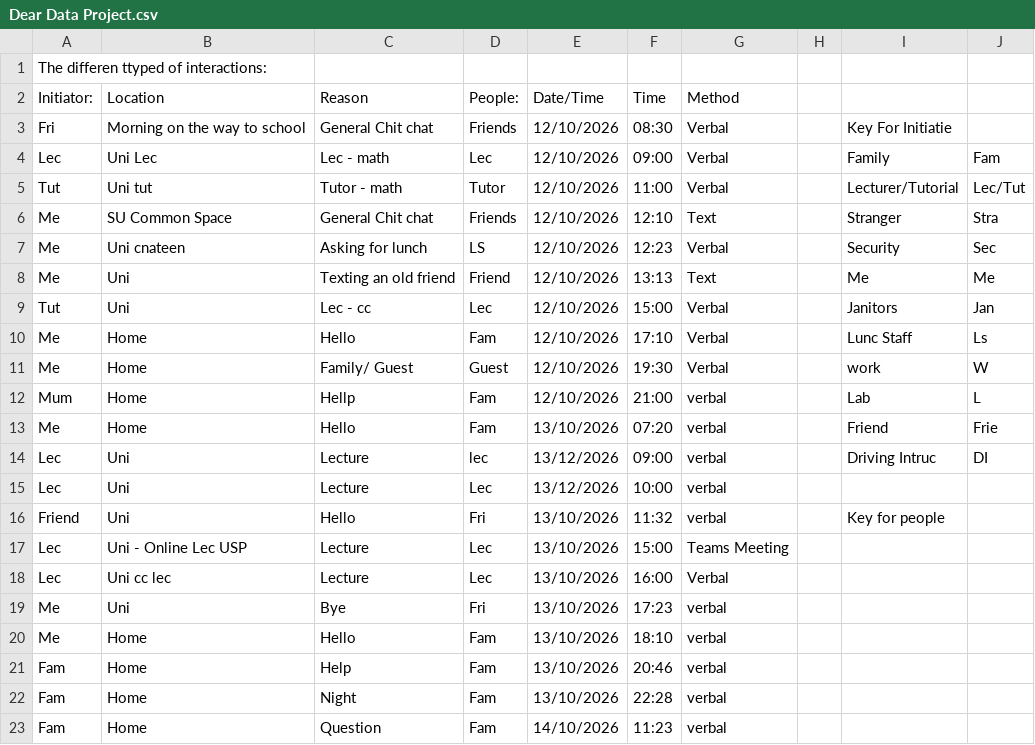
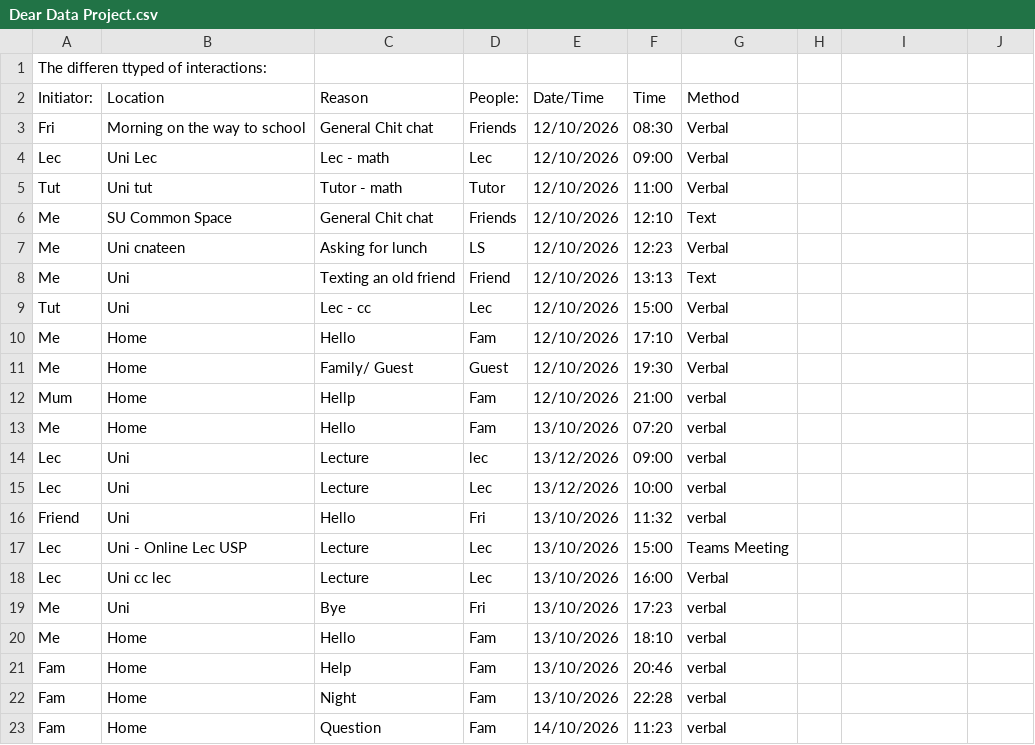
Before and after one commit to Kasr2545/Dear_Data_100_Project, a CSV file: Dear Data Project.csv, drawn as a sheet; only a part is shown.

Commit message:
removed key on dat apage

```diff
--- a/Dear Data Project.csv
+++ b/Dear Data Project.csv
@@ -2,16 +2,16 @@
 Initiator:,Location,Reason,People:,Date/Time,Time,Method,,,,
-Fri,Morning on the way to school,General  Chit chat ,Friends,12/10/2026,08:30,Verbal,,Key For Initiatie,,
-Lec,Uni Lec,Lec -  math,Lec,12/10/2026  ,09:00,Verbal,,Family ,Fam,
-Tut,Uni tut,Tutor - math,Tutor,12/10/2026  ,11:00,Verbal,,Lecturer/Tutorial ,Lec/Tut,
-Me,SU Common Space,General  Chit chat ,Friends,12/10/2026  ,12:10,Text,,Stranger ,Stra,
-Me,Uni cnateen,Asking for lunch,LS,12/10/2026,12:23,Verbal,,Security ,Sec,
-Me,Uni,Texting an old friend,Friend,12/10/2026,13:13,Text,,Me,Me,
-Tut,Uni,Lec - cc,Lec,12/10/2026,15:00,Verbal,,Janitors ,Jan,
-Me,Home,Hello,Fam,12/10/2026,17:10,Verbal,,Lunc Staff ,Ls,
-Me ,Home,Family/ Guest,Guest,12/10/2026,19:30,Verbal,,work ,W,
-Mum,Home,Hellp,Fam,12/10/2026 ,21:00,verbal,,Lab,L,
-Me,Home,Hello,Fam,13/10/2026,07:20,verbal,,Friend ,Frie,
-Lec,Uni,Lecture,lec,13/12/2026,09:00,verbal,,Driving Intruc,DI,
+Fri,Morning on the way to school,General  Chit chat ,Friends,12/10/2026,08:30,Verbal,,,,
+Lec,Uni Lec,Lec -  math,Lec,12/10/2026  ,09:00,Verbal,,,,
+Tut,Uni tut,Tutor - math,Tutor,12/10/2026  ,11:00,Verbal,,,,
+Me,SU Common Space,General  Chit chat ,Friends,12/10/2026  ,12:10,Text,,,,
+Me,Uni cnateen,Asking for lunch,LS,12/10/2026,12:23,Verbal,,,,
+Me,Uni,Texting an old friend,Friend,12/10/2026,13:13,Text,,,,
+Tut,Uni,Lec - cc,Lec,12/10/2026,15:00,Verbal,,,,
+Me,Home,Hello,Fam,12/10/2026,17:10,Verbal,,,,
+Me ,Home,Family/ Guest,Guest,12/10/2026,19:30,Verbal,,,,
+Mum,Home,Hellp,Fam,12/10/2026 ,21:00,verbal,,,,
+Me,Home,Hello,Fam,13/10/2026,07:20,verbal,,,,
+Lec,Uni,Lecture,lec,13/12/2026,09:00,verbal,,,,
 Lec,Uni,Lecture,Lec,13/12/2026,10:00,verbal,,,,
-Friend,Uni,Hello,Fri,13/10/2026,11:32,verbal,,Key for people,,
+Friend,Uni,Hello,Fri,13/10/2026,11:32,verbal,,,,
 Lec,Uni - Online Lec USP,Lecture,Lec,13/10/2026,15:00,Teams Meeting,,,,
```
